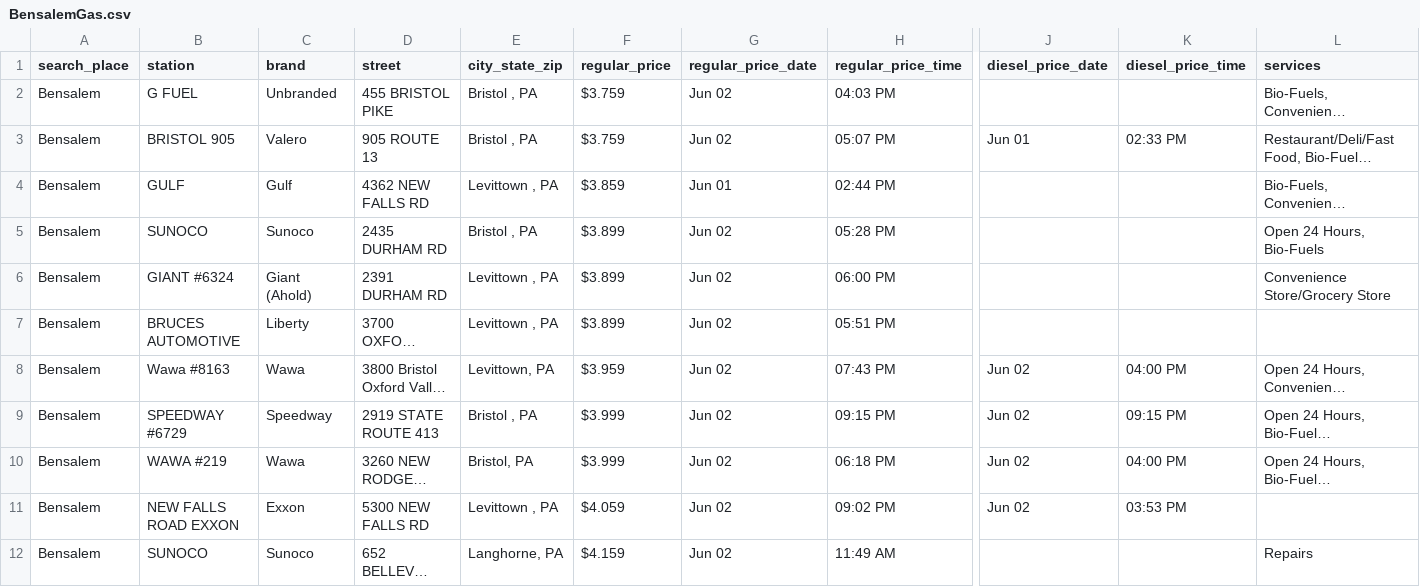
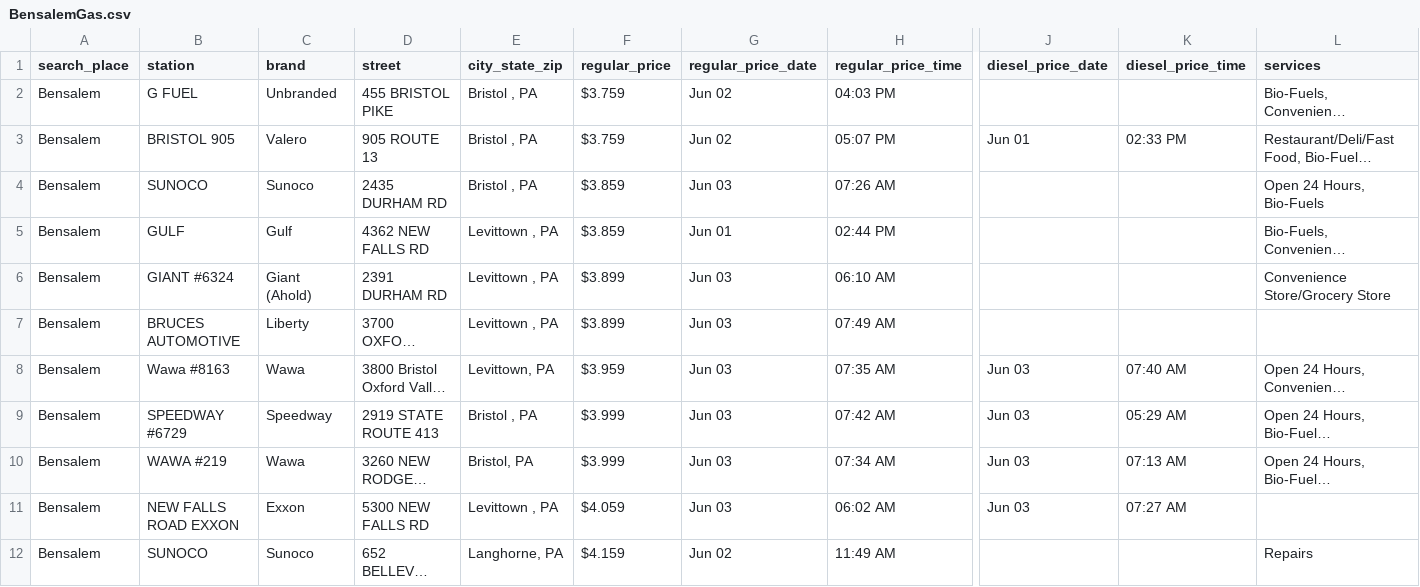
Before and after one commit to CUlleryUSATRepos/BucksGasRepo, a CSV file: BucksGasPrices/BensalemGas.csv, drawn as a sheet; only a part is shown, gaps mark what is left out; long unchanged cells end in …; removed rows and columns are numbered as before the commit, all else as after; rows hold the shown columns only; the diff covers the shown part only; the diff names each change by its address in the sheet, - before the commit and + after, or states it on an @@ line.

Commit message:
Auto update gas prices 2026-06-03 08:01:07

```diff
--- a/BucksGasPrices/BensalemGas.csv
+++ b/BucksGasPrices/BensalemGas.csv
+row 4: Bensalem | SUNOCO | Sunoco | 2435 DURHAM RD | Bristol , PA | $3.859 | Jun 03 | 07:26 AM |  |  | Open 24 Hours, Bio-Fuels
-row 5: Bensalem | SUNOCO | Sunoco | 2435 DURHAM RD | Bristol , PA | $3.899 | Jun 02 | 05:28 PM |  |  | Open 24 Hours, Bio-Fuels
-G6:G11 (regular_price_date): Jun 02
+G6:G11 (regular_price_date): Jun 03
-H6 (regular_price_time): 06:00 PM
+H6 (regular_price_time): 06:10 AM
-H7 (regular_price_time): 05:51 PM
+H7 (regular_price_time): 07:49 AM
-H8 (regular_price_time): 07:43 PM
+H8 (regular_price_time): 07:35 AM
-J8:J11 (diesel_price_date): Jun 02
+J8:J11 (diesel_price_date): Jun 03
-K8 (diesel_price_time): 04:00 PM
+K8 (diesel_price_time): 07:40 AM
-H9 (regular_price_time): 09:15 PM
+H9 (regular_price_time): 07:42 AM
-K9 (diesel_price_time): 09:15 PM
+K9 (diesel_price_time): 05:29 AM
-H10 (regular_price_time): 06:18 PM
+H10 (regular_price_time): 07:34 AM
-K10 (diesel_price_time): 04:00 PM
+K10 (diesel_price_time): 07:13 AM
-H11 (regular_price_time): 09:02 PM
+H11 (regular_price_time): 06:02 AM
-K11 (diesel_price_time): 03:53 PM
+K11 (diesel_price_time): 07:27 AM
```
Also changed, not shown: 1 added row, 1 removed row and 76 edited cells elsewhere in this file, BucksGasPrices/CroydonGas.csv, BucksGasPrices/FairlessHillsGas.csv, 57 other files.
